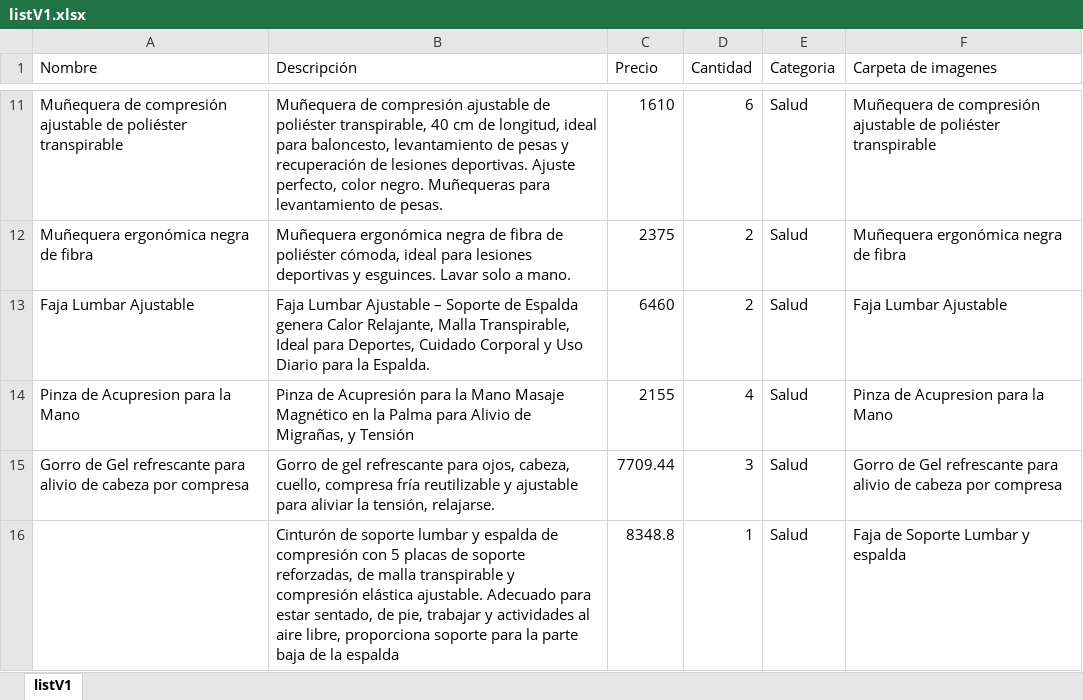
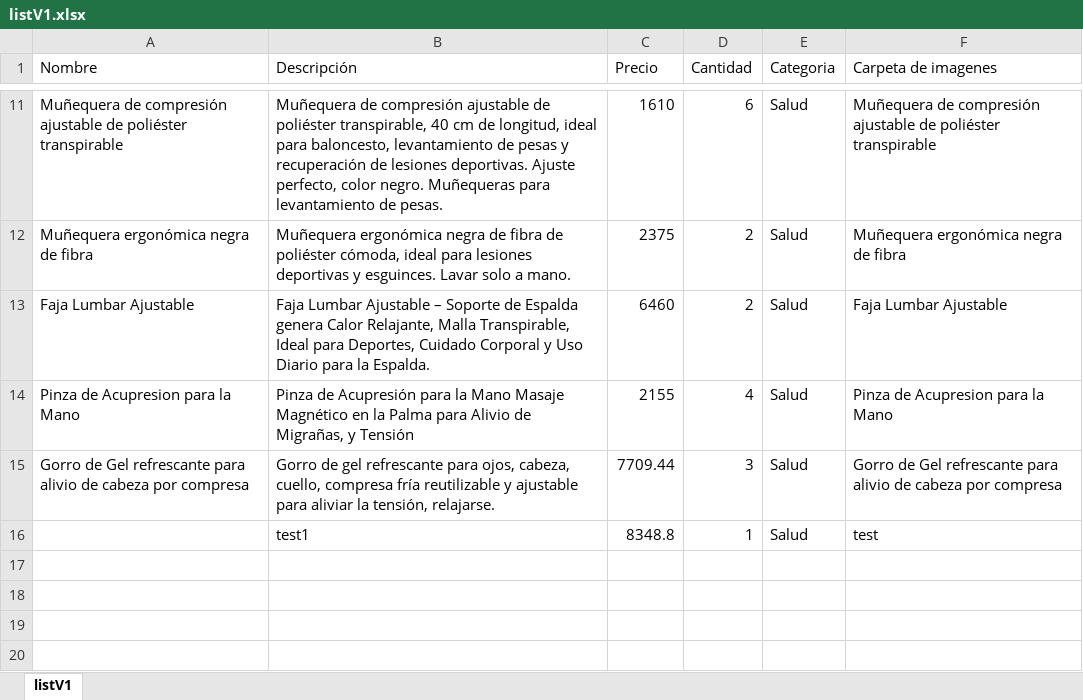
Before and after one commit to ServiTico/MarketCR, an Excel workbook: data/listV1.xlsx, sheet listV1, drawn as a sheet; only a part is shown, gaps mark what is left out; values as stored, in another font and other column widths than the file's, no borders; the diff names each change by its address in the sheet, - before the commit and + after, or states it on an @@ line.

```diff
--- a/data/listV1.xlsx (sheet listV1)
+++ b/data/listV1.xlsx (sheet listV1)
-B16 (Descripción): Cinturón de soporte lumbar y espalda de compresión con 5 placas de soporte reforzadas, de malla transpirable y compresión elástica ajustable. Adecuado para estar sentado, de pie, trabajar y actividades al aire libre, proporciona soporte para la parte baja de la espalda
+B16 (Descripción): test1
-F16 (Carpeta de imagenes): Faja de Soporte Lumbar y espalda
+F16 (Carpeta de imagenes): test
```
Also changed, not shown: 3 other files.
